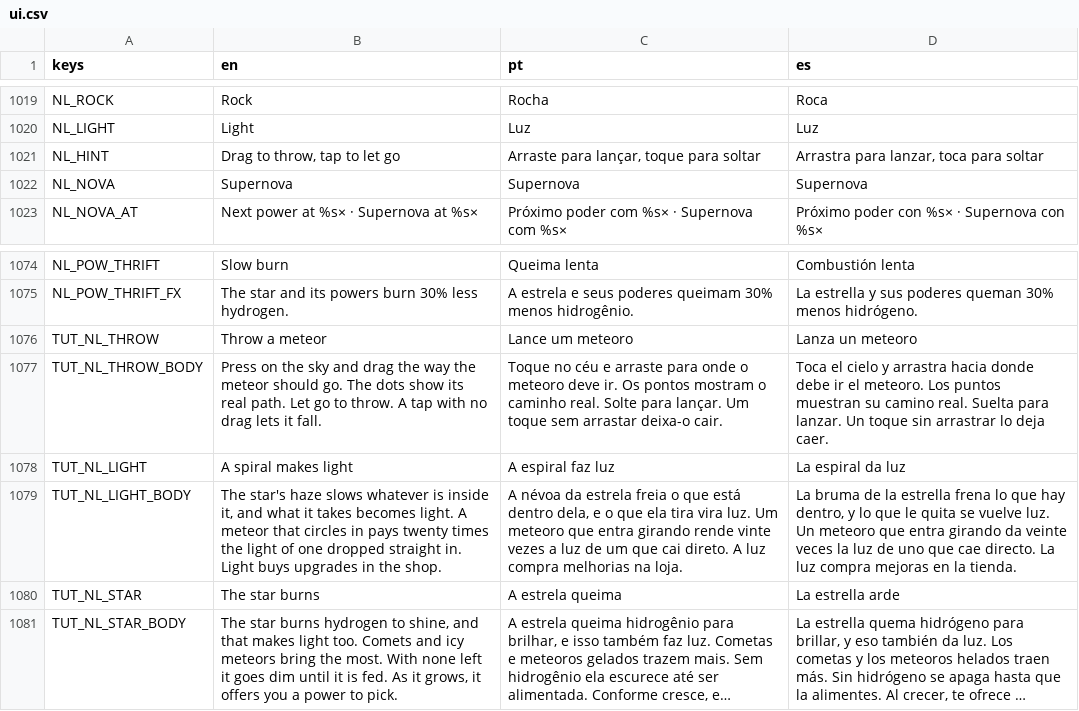
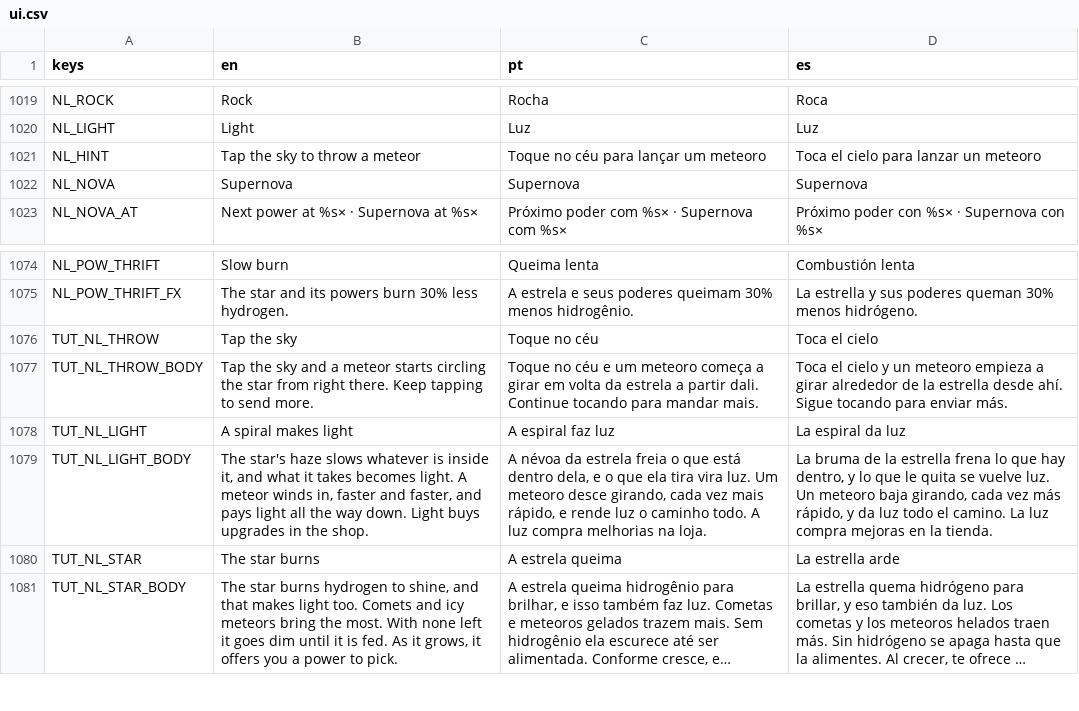
Before and after one commit to flavioriper/daily-games, a CSV file: locale/ui.csv, drawn as a sheet; only a part is shown, gaps mark what is left out; long unchanged cells end in ….

Commit message:
feat(nightlight): a press throws, nothing is aimed -- the user, 2026-10-06: "when user click on screen to throw bodies make them spawn insta in orbit where user click, so he can keep clicking and sending without needing to aim". A press on the sky sets a meteor going at once under the finger, sideways, the way most passers go round (Sim.place_at, the screen's _throw). Gone: the drag, the dotted line, the tap that let a meteor fall, the sky's aim with its dots, Art.dot, Sim.predict, throw_at, throw_speed. Every finger that comes down throws; with Stream the first one held keeps throwing from wherever it is now. Inside 0.8 of the haze the path is a circle. Farther out it is not: a circle there never comes down and the haze's ring is 13% of a new star's field, so five throws in six would be parked; the meteor leaves slower, on a longer round that dips into the haze, deeper the farther off it began (Sim.throw_vel, LOW). Measured on a meteor of 1.0: 6 s from half the haze (light 0.54), 29 s from 0.8 (1.90), 36 s from the edge (2.24), 51 s from twice (2.73), 54 s from three times (2.39). A small puff marks where it was set (sky.set_down; none under reduce motion). The tutorial's first page is three taps, its second two circles in the haze; NL_HINT, TUT_NL_THROW, TUT_NL_THROW_BODY and TUT_NL_LIGHT_BODY rewritten in en, pt and es. The dipping path and its 0.8, the puff, two fingers, Stream following the finger and the bot's range are mine, not asked for. The bot throws anywhere from 0.5 to 1.5 of the haze: the first supernova at 4.9 min on seeds 1, 2 and 3 (4.2, 4.1, 5.0). Suite 249790/0; tests/_probe_nightlight.gd 55 checks; tests/_shot_nightlight.gd pressing with two fingers, on both drivers, under reduce motion, in pt and en: 89 draw calls on a new star, 92 with one meteor set, 407-426 with the sky full at 302. Not done: nothing on a phone, no person has played it, the concept tab keeps the drag, no sound. Notes: docs/agents/arcade.md, the spec's last amendment, haptics.md row 42

```diff
--- a/locale/ui.csv
+++ b/locale/ui.csv
@@ -1020,3 +1020,3 @@ NL_ROCK,Rock,Rocha,Roca
 NL_LIGHT,Light,Luz,Luz
-NL_HINT,"Drag to throw, tap to let go","Arraste para lançar, toque para soltar","Arrastra para lanzar, toca para soltar"
+NL_HINT,Tap the sky to throw a meteor,Toque no céu para lançar um meteoro,Toca el cielo para lanzar un meteoro
 NL_NOVA,Supernova,Supernova,Supernova
@@ -1075,6 +1075,6 @@ NL_POW_THRIFT,Slow burn,Queima lenta,Combustión lenta
 NL_POW_THRIFT_FX,The star and its powers burn 30% less hydrogen.,A estrela e seus poderes queimam 30% menos hidrogênio.,La estrella y sus poderes queman 30% menos hidrógeno.
-TUT_NL_THROW,Throw a meteor,Lance um meteoro,Lanza un meteoro
-TUT_NL_THROW_BODY,Press on the sky and drag the way the meteor should go. The dots show its real path. Let go to throw. A tap with no drag lets it fall.,Toque no céu e arraste para onde o meteoro deve ir. Os pontos mostram o caminho real. Solte para lançar. Um toque sem arrastar deixa-o cair.,Toca el cielo y arrastra hacia donde debe ir el meteoro. Los puntos muestran su camino real. Suelta para lanzar. Un toque sin arrastrar lo deja caer.
+TUT_NL_THROW,Tap the sky,Toque no céu,Toca el cielo
+TUT_NL_THROW_BODY,Tap the sky and a meteor starts circling the star from right there. Keep tapping to send more.,Toque no céu e um meteoro começa a girar em volta da estrela a partir dali. Continue tocando para mandar mais.,Toca el cielo y un meteoro empieza a girar alrededor de la estrella desde ahí. Sigue tocando para enviar más.
 TUT_NL_LIGHT,A spiral makes light,A espiral faz luz,La espiral da luz
-TUT_NL_LIGHT_BODY,"The star's haze slows whatever is inside it, and what it takes becomes light. A meteor that circles in pays twenty times the light of one dropped straight in. Light buys upgrades in the shop.","A névoa da estrela freia o que está dentro dela, e o que ela tira vira luz. Um meteoro que entra girando rende vinte vezes a luz de um que cai direto. A luz compra melhorias na loja.","La bruma de la estrella frena lo que hay dentro, y lo que le quita se vuelve luz. Un meteoro que entra girando da veinte veces la luz de uno que cae directo. La luz compra mejoras en la tienda."
+TUT_NL_LIGHT_BODY,"The star's haze slows whatever is inside it, and what it takes becomes light. A meteor winds in, faster and faster, and pays light all the way down. Light buys upgrades in the shop.","A névoa da estrela freia o que está dentro dela, e o que ela tira vira luz. Um meteoro desce girando, cada vez mais rápido, e rende luz o caminho todo. A luz compra melhorias na loja.","La bruma de la estrella frena lo que hay dentro, y lo que le quita se vuelve luz. Un meteoro baja girando, cada vez más rápido, y da luz todo el camino. La luz compra mejoras en la tienda."
 TUT_NL_STAR,The star burns,A estrela queima,La estrella arde
```
Also changed, not shown: 10 other files.
